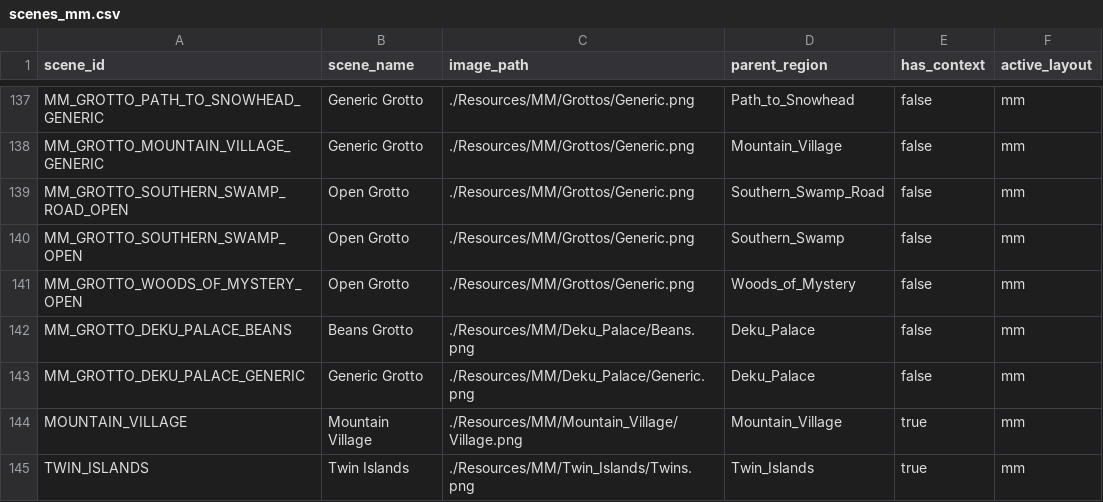
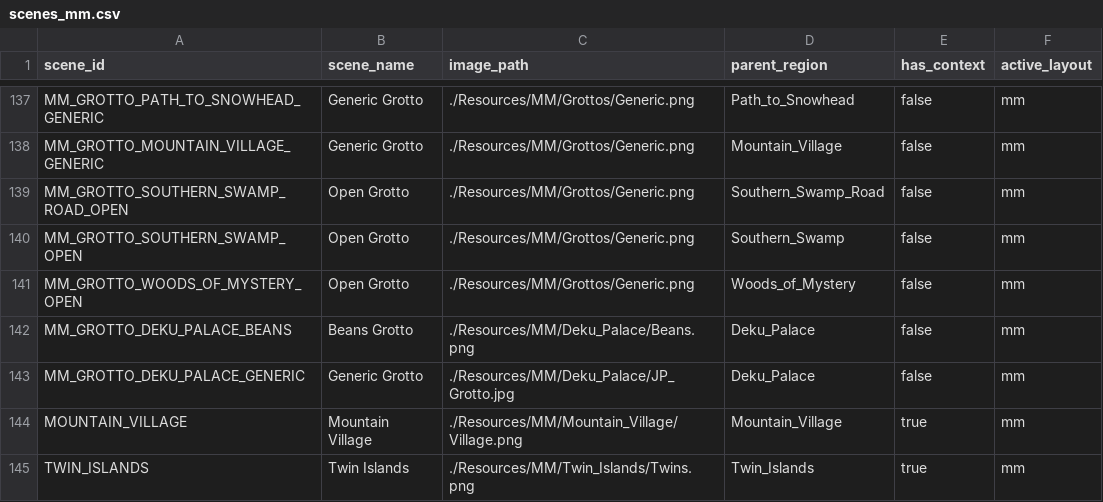
Before and after one commit to Loupimo/OoTMMCombo-Tracker, a CSV file: Resources/Scenes/scenes_mm.csv, drawn as a sheet; only a part is shown, gaps mark what is left out.

```diff
--- a/Resources/Scenes/scenes_mm.csv
+++ b/Resources/Scenes/scenes_mm.csv
@@ -142,3 +142,3 @@ MM_GROTTO_WOODS_OF_MYSTERY_OPEN;Open Grotto;./Resources/MM/Grottos/Generic.png;W
 MM_GROTTO_DEKU_PALACE_BEANS;Beans Grotto;./Resources/MM/Deku_Palace/Beans.png;Deku_Palace;false;mm
-MM_GROTTO_DEKU_PALACE_GENERIC;Generic Grotto;./Resources/MM/Deku_Palace/Generic.png;Deku_Palace;false;mm
+MM_GROTTO_DEKU_PALACE_GENERIC;Generic Grotto;./Resources/MM/Deku_Palace/JP_Grotto.jpg;Deku_Palace;false;mm
 MOUNTAIN_VILLAGE;Mountain Village;./Resources/MM/Mountain_Village/Village.png;Mountain_Village;true;mm
```
Also changed, not shown: Resources/Objects/pool_mm.csv, Resources/output.csv, 10 other files.
